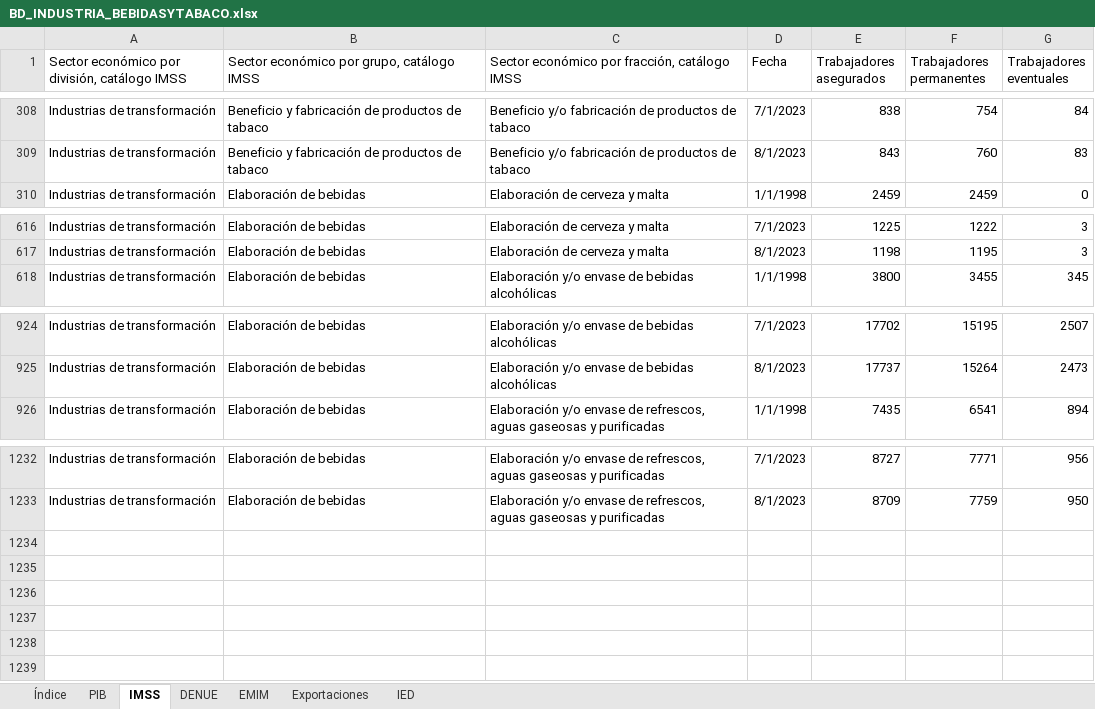
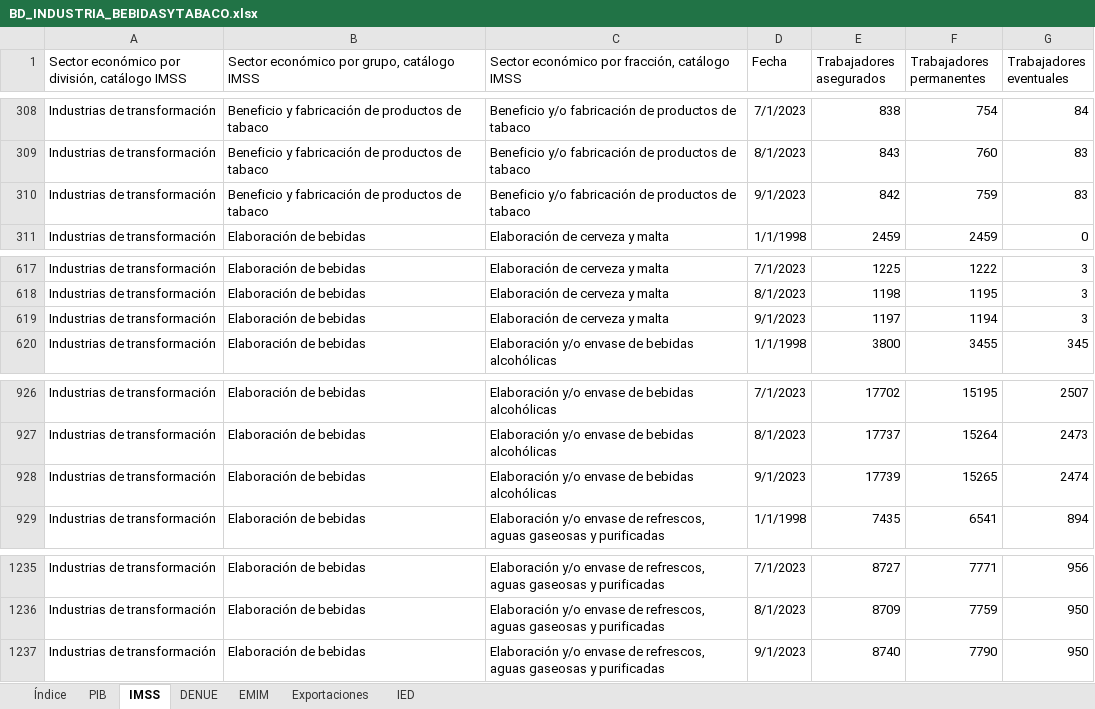
Before and after one commit to DIEEF/SEJ, an Excel workbook: sej_datos/BD_INDUSTRIA_BEBIDASYTABACO.xlsx, sheet IMSS, drawn as a sheet; only a part is shown, gaps mark what is left out; values as stored, in another font and other column widths than the file's, no borders; the diff names each change by its address in the sheet, - before the commit and + after, or states it on an @@ line.

```diff
--- a/sej_datos/BD_INDUSTRIA_BEBIDASYTABACO.xlsx (sheet IMSS)
+++ b/sej_datos/BD_INDUSTRIA_BEBIDASYTABACO.xlsx (sheet IMSS)
+row 310: Industrias de transformación | Beneficio y fabricación de productos de tabaco | Beneficio y/o fabricación de productos de tabaco | 9/1/2023 | 842 | 759 | 83
+row 619: Industrias de transformación | Elaboración de bebidas | Elaboración de cerveza y malta | 9/1/2023 | 1197 | 1194 | 3
+row 928: Industrias de transformación | Elaboración de bebidas | Elaboración y/o envase de bebidas alcohólicas | 9/1/2023 | 17739 | 15265 | 2474
+row 1237: Industrias de transformación | Elaboración de bebidas | Elaboración y/o envase de refrescos, aguas gaseosas y purificadas | 9/1/2023 | 8740 | 7790 | 950
```
Also changed, not shown: sheet Índice, sej_datos/BD_INDUSTRIA_ALIMENTARIA.xlsx, sej_datos/BD_INDUSTRIA_ELECTRONICA.xlsx, 19 other files.
